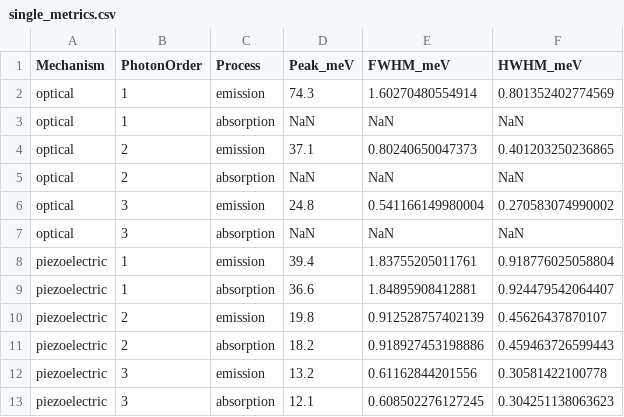
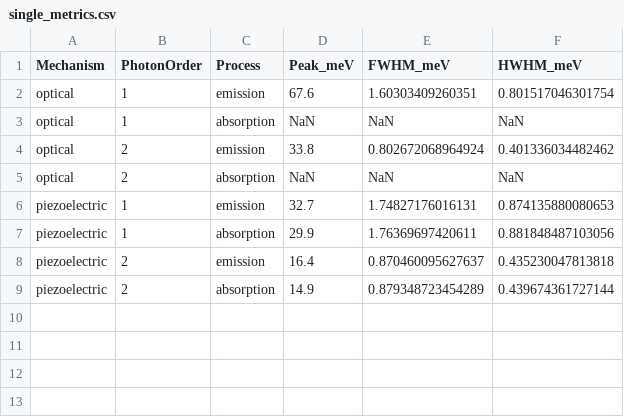
Before and after one commit to Longnguyen1555/QW_v3, a CSV file: results/single_metrics.csv, drawn as a sheet.

```diff
--- a/results/single_metrics.csv
+++ b/results/single_metrics.csv
@@ -1,13 +1,9 @@
 Mechanism,PhotonOrder,Process,Peak_meV,FWHM_meV,HWHM_meV
-optical,1,emission,74.3,1.60270480554914,0.801352402774569
+optical,1,emission,67.6,1.60303409260351,0.801517046301754
 optical,1,absorption,NaN,NaN,NaN
-optical,2,emission,37.1,0.80240650047373,0.401203250236865
+optical,2,emission,33.8,0.802672068964924,0.401336034482462
 optical,2,absorption,NaN,NaN,NaN
-optical,3,emission,24.8,0.541166149980004,0.270583074990002
-optical,3,absorption,NaN,NaN,NaN
-piezoelectric,1,emission,39.4,1.83755205011761,0.918776025058804
-piezoelectric,1,absorption,36.6,1.84895908412881,0.924479542064407
-piezoelectric,2,emission,19.8,0.912528757402139,0.45626437870107
-piezoelectric,2,absorption,18.2,0.918927453198886,0.459463726599443
-piezoelectric,3,emission,13.2,0.61162844201556,0.30581422100778
-piezoelectric,3,absorption,12.1,0.608502276127245,0.304251138063623
+piezoelectric,1,emission,32.7,1.74827176016131,0.874135880080653
+piezoelectric,1,absorption,29.9,1.76369697420611,0.881848487103056
+piezoelectric,2,emission,16.4,0.870460095627637,0.435230047813818
+piezoelectric,2,absorption,14.9,0.879348723454289,0.439674361727144
```
Also changed, not shown: results/linewidth_sweep.csv, results/single_spectrum.csv, 34 other files.
